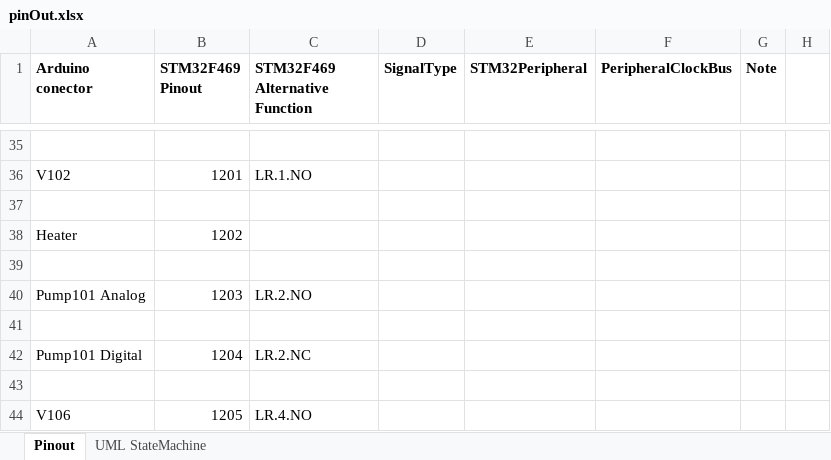
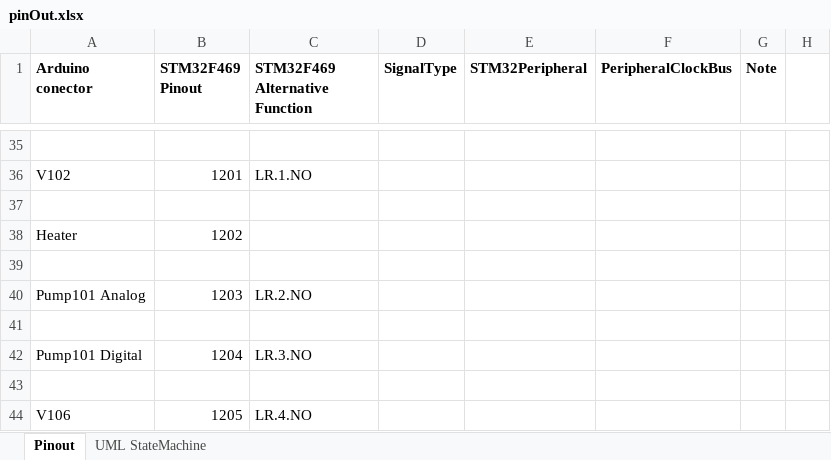
Before and after one commit to anhembedded/PCS_HMI, an Excel workbook: Doc/pinOut.xlsx, sheet Pinout, drawn as a sheet; only a part is shown, gaps mark what is left out; values as stored, in another font and other column widths than the file's, no borders; charts and pictures not drawn; the diff names each change by its address in the sheet, - before the commit and + after, or states it on an @@ line.

```diff
--- a/Doc/pinOut.xlsx (sheet Pinout)
+++ b/Doc/pinOut.xlsx (sheet Pinout)
-C42 (STM32F469 Alternative Function): LR.2.NC
+C42 (STM32F469 Alternative Function): LR.3.NO
```
Also changed, not shown: sheet UML StateMachine, 12 other files.
